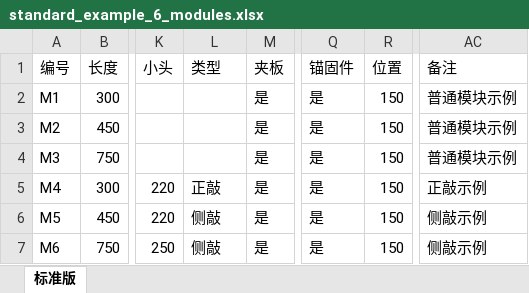
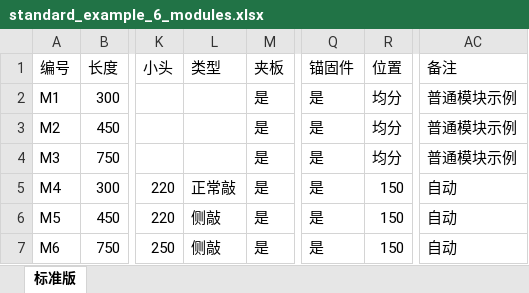
Before and after one commit to EventHorizon-13/refrac-draft, an Excel workbook: examples/standard_example_6_modules.xlsx, sheet 标准版, drawn as a sheet; only a part is shown, gaps mark what is left out; values as stored, in another font and other column widths than the file's, no borders; the diff names each change by its address in the sheet, - before the commit and + after, or states it on an @@ line.

```diff
--- a/examples/standard_example_6_modules.xlsx (sheet 标准版)
+++ b/examples/standard_example_6_modules.xlsx (sheet 标准版)
-R2:R4 (位置): 150
+R2:R4 (位置): 均分
-L5 (类型): 正敲
+L5 (类型): 正常敲
-AC5 (备注): 正敲示例
+AC5 (备注): 自动
-AC6:AC7 (备注): 侧敲示例
+AC6:AC7 (备注): 自动
```
Also changed, not shown: 13 other files.
